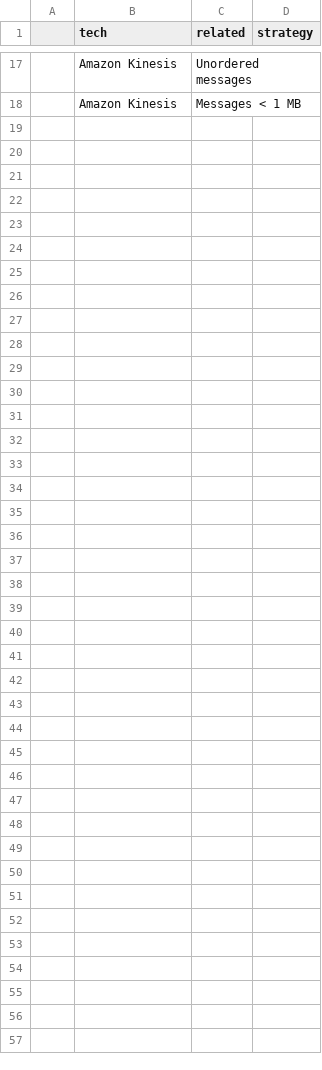
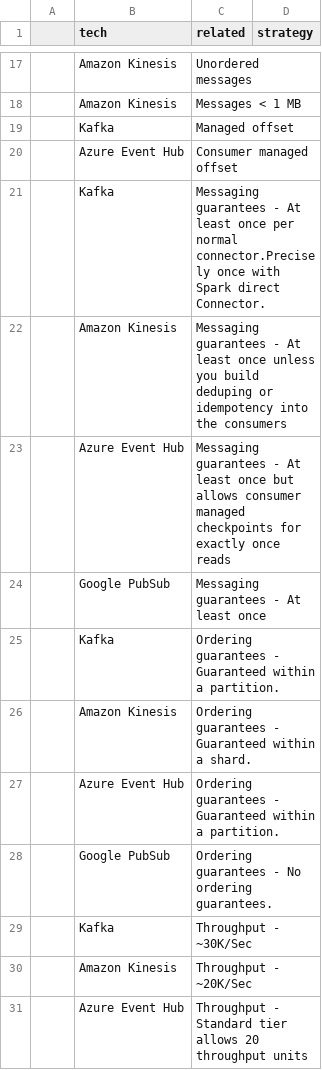
Before and after one commit to saikathi/streamlit, a CSV file: techRadar_messaging.csv, drawn as a sheet; only a part is shown, gaps mark what is left out; the diff covers the shown part only.

Commit message:
with messaging data

```diff
--- a/techRadar_messaging.csv
+++ b/techRadar_messaging.csv
@@ -18 +18,14 @@
 ,Amazon Kinesis,Messages <  1 MB,
+,Kafka,Managed offset,
+,Azure Event Hub,Consumer managed offset,
+,Kafka,Messaging guarantees - At least once per normal connector.Precisely once with Spark direct Connector.,
+,Amazon Kinesis,Messaging guarantees - At least once unless you build deduping or idempotency into the consumers,
+,Azure Event Hub,Messaging guarantees - At least once but allows consumer managed checkpoints for exactly once reads,
+,Google PubSub,Messaging guarantees - At least once,
+,Kafka,Ordering guarantees - Guaranteed within a partition.,
+,Amazon Kinesis,Ordering guarantees - Guaranteed within a shard.,
+,Azure Event Hub,Ordering guarantees - Guaranteed within a partition.,
+,Google PubSub,Ordering guarantees - No ordering guarantees.,
+,Kafka,"Throughput	- ~30K/Sec",
+,Amazon Kinesis,"Throughput	- ~20K/Sec",
+,Azure Event Hub,Throughput - Standard tier allows 20 throughput units,
```
Also changed, not shown: 13 added rows elsewhere in this file.
